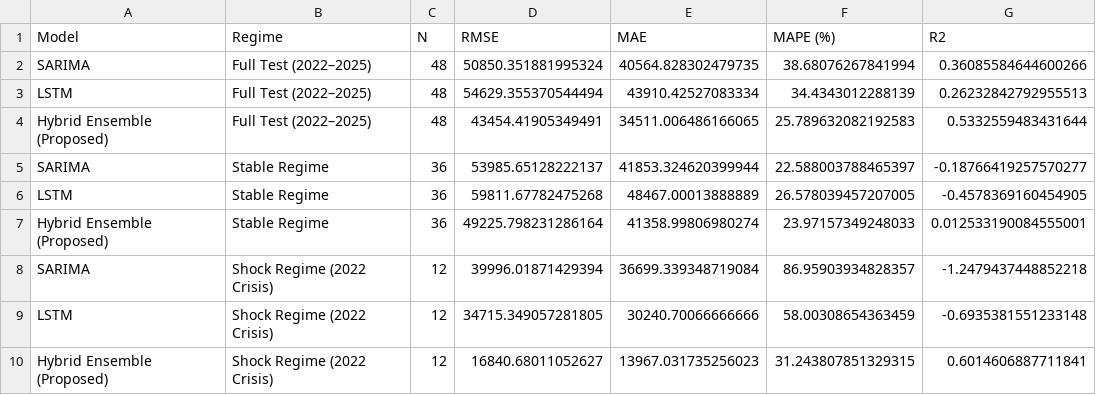
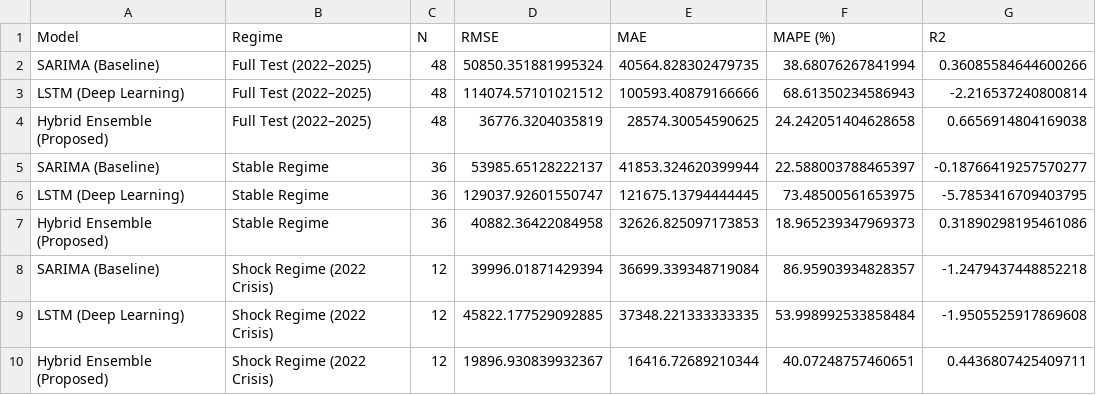
Before and after one commit to KaviduIsura/sl-tourism-forecast-hybrid, a CSV file: results/metrics/model_comparison.csv, drawn as a sheet.

```diff
--- a/results/metrics/model_comparison.csv
+++ b/results/metrics/model_comparison.csv
@@ -1,10 +1,10 @@
 Model,Regime,N,RMSE,MAE,MAPE (%),R2
-SARIMA,Full Test (2022–2025),48,50850.351881995324,40564.828302479735,38.68076267841994,0.36085584644600266
-LSTM,Full Test (2022–2025),48,54629.355370544494,43910.42527083334,34.4343012288139,0.26232842792955513
-Hybrid Ensemble (Proposed),Full Test (2022–2025),48,43454.41905349491,34511.006486166065,25.789632082192583,0.5332559483431644
-SARIMA,Stable Regime,36,53985.65128222137,41853.324620399944,22.588003788465397,-0.18766419257570277
-LSTM,Stable Regime,36,59811.67782475268,48467.00013888889,26.578039457207005,-0.4578369160454905
-Hybrid Ensemble (Proposed),Stable Regime,36,49225.798231286164,41358.99806980274,23.97157349248033,0.012533190084555001
-SARIMA,Shock Regime (2022 Crisis),12,39996.01871429394,36699.339348719084,86.95903934828357,-1.2479437448852218
-LSTM,Shock Regime (2022 Crisis),12,34715.349057281805,30240.70066666666,58.00308654363459,-0.6935381551233148
-Hybrid Ensemble (Proposed),Shock Regime (2022 Crisis),12,16840.68011052627,13967.031735256023,31.243807851329315,0.6014606887711841
+SARIMA (Baseline),Full Test (2022–2025),48,50850.351881995324,40564.828302479735,38.68076267841994,0.36085584644600266
+LSTM (Deep Learning),Full Test (2022–2025),48,114074.57101021512,100593.40879166666,68.61350234586943,-2.216537240800814
+Hybrid Ensemble (Proposed),Full Test (2022–2025),48,36776.3204035819,28574.30054590625,24.242051404628658,0.6656914804169038
+SARIMA (Baseline),Stable Regime,36,53985.65128222137,41853.324620399944,22.588003788465397,-0.18766419257570277
+LSTM (Deep Learning),Stable Regime,36,129037.92601550747,121675.13794444445,73.48500561653975,-5.7853416709403795
+Hybrid Ensemble (Proposed),Stable Regime,36,40882.36422084958,32626.825097173853,18.965239347969373,0.31890298195461086
+SARIMA (Baseline),Shock Regime (2022 Crisis),12,39996.01871429394,36699.339348719084,86.95903934828357,-1.2479437448852218
+LSTM (Deep Learning),Shock Regime (2022 Crisis),12,45822.177529092885,37348.221333333335,53.998992533858484,-1.9505525917869608
+Hybrid Ensemble (Proposed),Shock Regime (2022 Crisis),12,19896.930839932367,16416.72689210344,40.07248757460651,0.4436807425409711
```
Also changed, not shown: backend/data/shap_importance.csv, results/metrics/candidate_comparison.csv, 24 other files.
